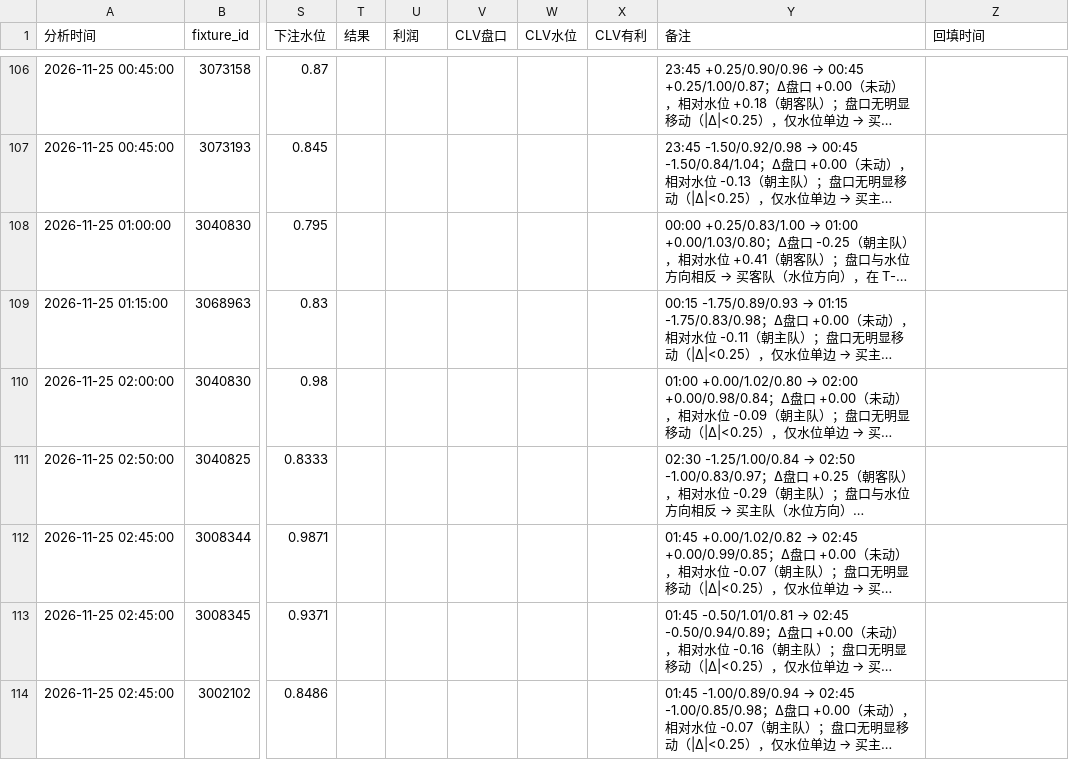
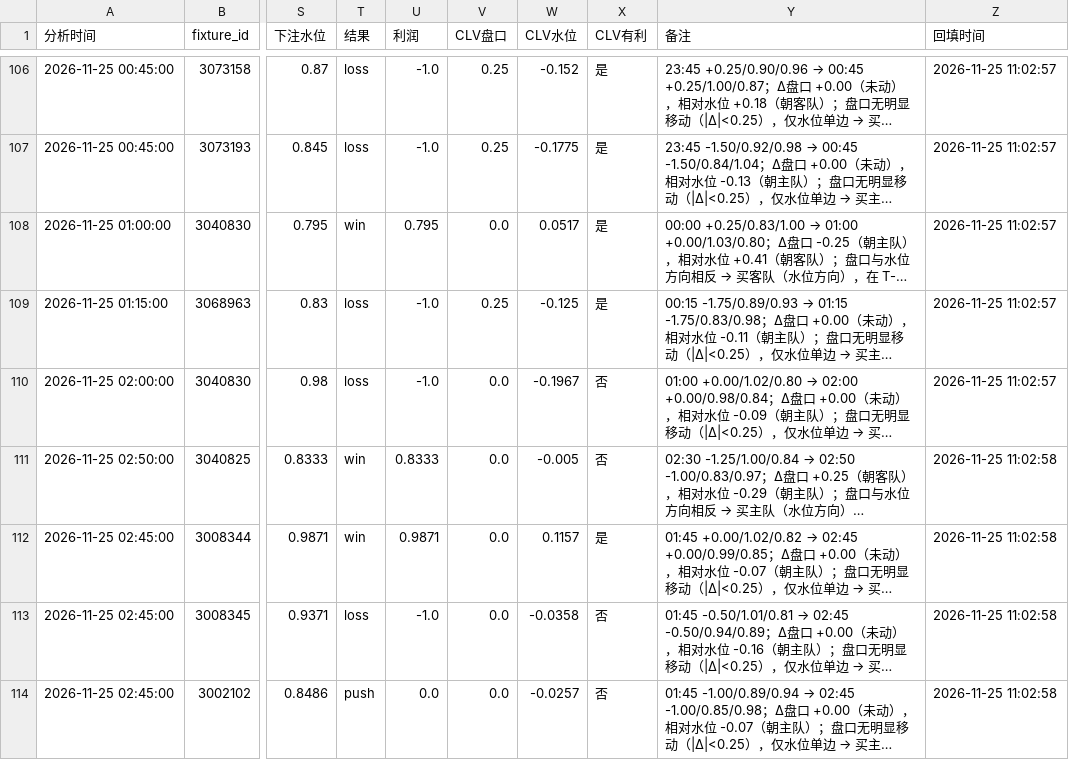
Before and after one commit to housan321/football-rule-engine, a CSV file: tracking/paper_tracking.csv, drawn as a sheet; only a part is shown, gaps mark what is left out; long unchanged cells end in …; the diff covers the shown part only; the diff names each change by its address in the sheet, - before the commit and + after, or states it on an @@ line.

```diff
--- a/tracking/paper_tracking.csv
+++ b/tracking/paper_tracking.csv
-T106:T107 (结果): (empty)
+T106:T107 (结果): loss
-U106:U107 (利润): (empty)
+U106:U107 (利润): -1.0
-V106:V107 (CLV盘口): (empty)
+V106:V107 (CLV盘口): 0.25
-W106 (CLV水位): (empty)
+W106 (CLV水位): -0.152
-X106:X109 (CLV有利): (empty)
+X106:X109 (CLV有利): 是
-Z106:Z110 (回填时间): (empty)
+Z106:Z110 (回填时间): 2026-11-25 11:02:57
-W107 (CLV水位): (empty)
+W107 (CLV水位): -0.1775
-T108 (结果): (empty)
+T108 (结果): win
-U108 (利润): (empty)
+U108 (利润): 0.795
-V108 (CLV盘口): (empty)
+V108 (CLV盘口): 0.0
-W108 (CLV水位): (empty)
+W108 (CLV水位): 0.0517
-T109:T110 (结果): (empty)
+T109:T110 (结果): loss
-U109:U110 (利润): (empty)
+U109:U110 (利润): -1.0
-V109 (CLV盘口): (empty)
+V109 (CLV盘口): 0.25
-W109 (CLV水位): (empty)
+W109 (CLV水位): -0.125
-V110:V114 (CLV盘口): (empty)
+V110:V114 (CLV盘口): 0.0
-W110 (CLV水位): (empty)
+W110 (CLV水位): -0.1967
-X110:X111 (CLV有利): (empty)
+X110:X111 (CLV有利): 否
-T111:T112 (结果): (empty)
+T111:T112 (结果): win
-U111 (利润): (empty)
+U111 (利润): 0.8333
-W111 (CLV水位): (empty)
+W111 (CLV水位): -0.005
-Z111:Z114 (回填时间): (empty)
+Z111:Z114 (回填时间): 2026-11-25 11:02:58
-U112 (利润): (empty)
+U112 (利润): 0.9871
-W112 (CLV水位): (empty)
+W112 (CLV水位): 0.1157
-X112 (CLV有利): (empty)
+X112 (CLV有利): 是
-T113 (结果): (empty)
+T113 (结果): loss
-U113 (利润): (empty)
+U113 (利润): -1.0
-W113 (CLV水位): (empty)
+W113 (CLV水位): -0.0358
-X113:X114 (CLV有利): (empty)
+X113:X114 (CLV有利): 否
-T114 (结果): (empty)
+T114 (结果): push
-U114 (利润): (empty)
+U114 (利润): 0.0
-W114 (CLV水位): (empty)
+W114 (CLV水位): -0.0257
```
Also changed, not shown: 84 edited cells elsewhere in this file, 1 other file.
